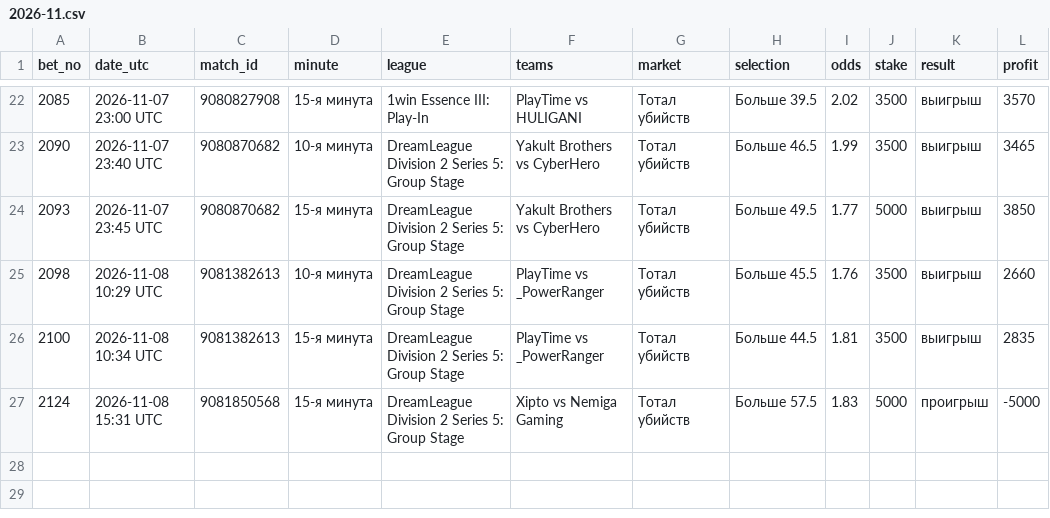
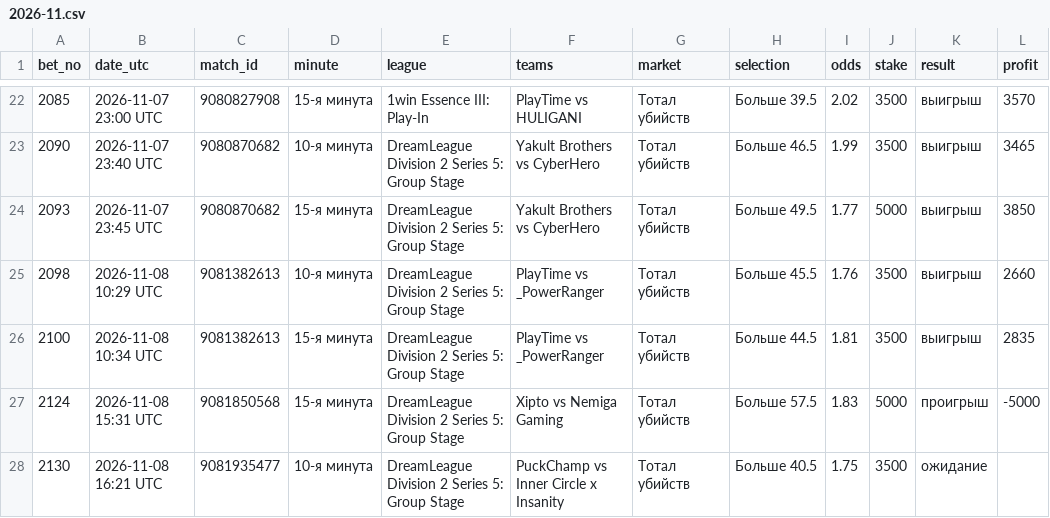
Before and after one commit to betsaipro-predictions/betsaipro-predictions, a CSV file: bets/2026-11.csv, drawn as a sheet; only a part is shown, gaps mark what is left out.

```diff
--- a/bets/2026-11.csv
+++ b/bets/2026-11.csv
@@ -27 +27,2 @@ bet_no,date_utc,match_id,minute,league,teams,market,selection,odds,stake,result,
 2124,2026-11-08 15:31 UTC,9081850568,15-я минута,DreamLeague Division 2 Series 5: Group Stage,Xipto vs Nemiga Gaming,Тотал убийств,Больше 57.5,1.83,5000,проигрыш,-5000
+2130,2026-11-08 16:21 UTC,9081935477,10-я минута,DreamLeague Division 2 Series 5: Group Stage,PuckChamp vs Inner Circle x Insanity,Тотал убийств,Больше 40.5,1.75,3500,ожидание,
```
Also changed, not shown: 1 other file.
